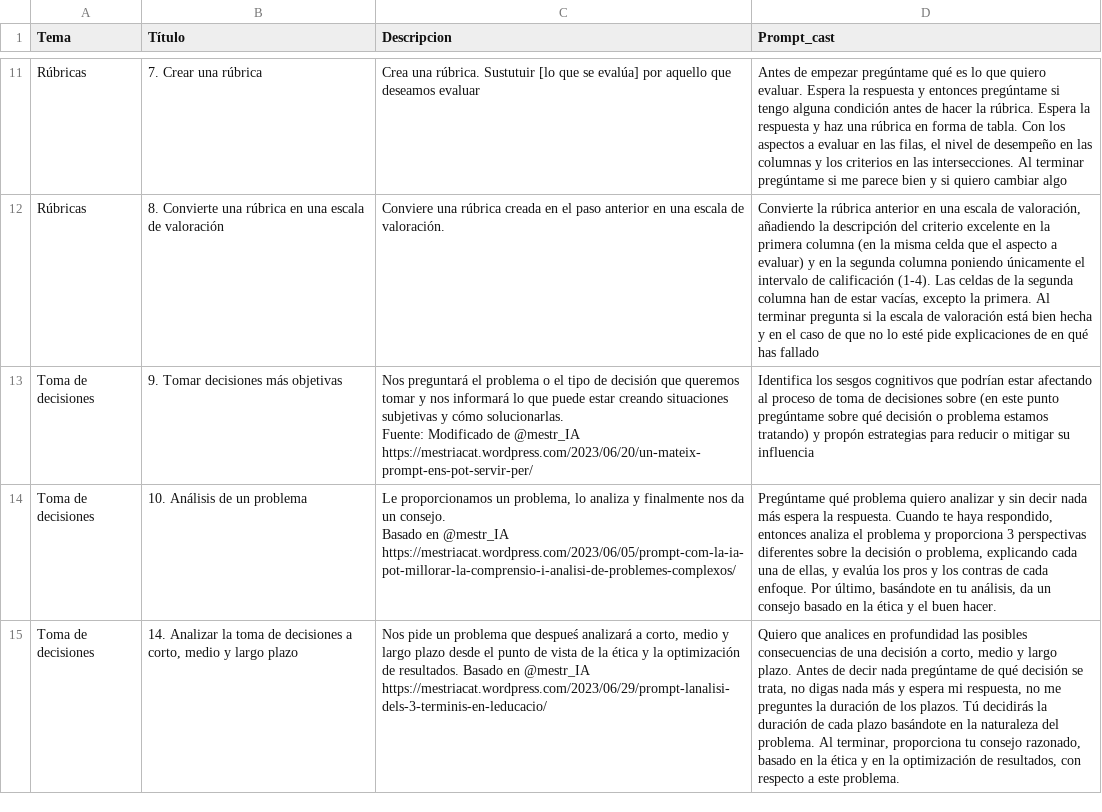
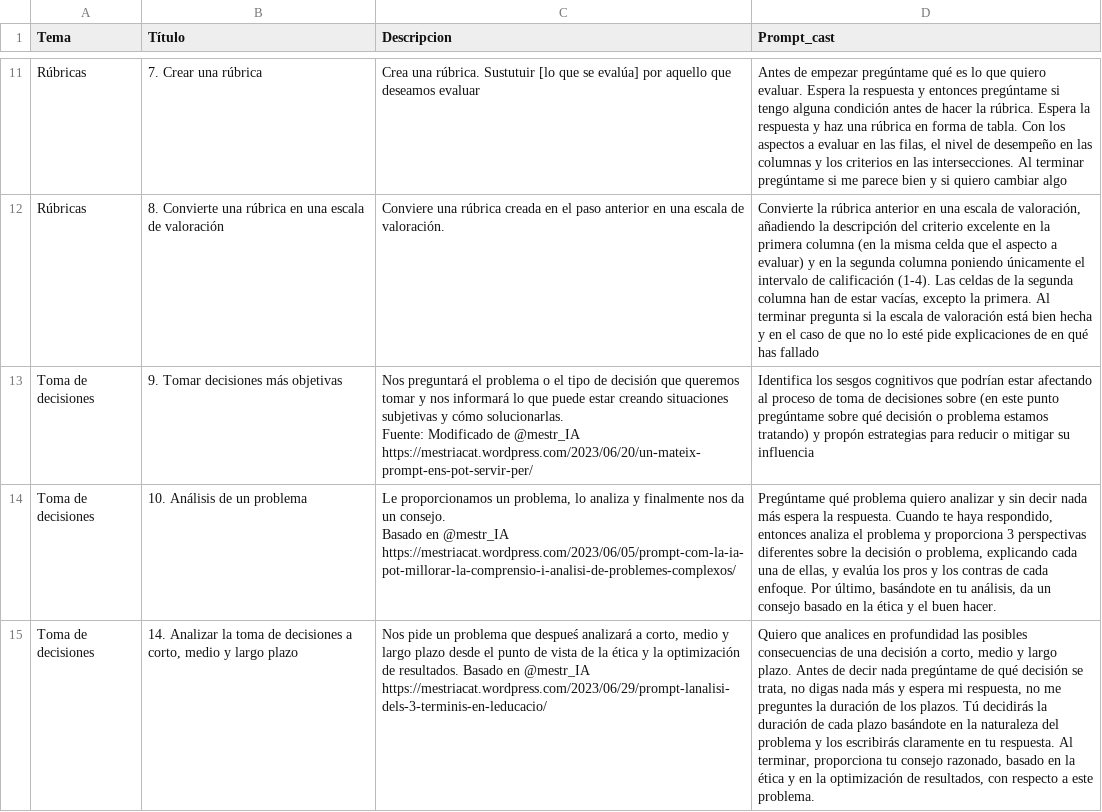
Before and after one commit to jjdeharo/utilidades, a CSV file: prompts_edu/prompts.csv, drawn as a sheet; only a part is shown, gaps mark what is left out; the diff names each change by its address in the sheet, - before the commit and + after, or states it on an @@ line.

Commit message:
actualizacion prompt 14

```diff
--- a/prompts_edu/prompts.csv
+++ b/prompts_edu/prompts.csv
-D15 (Prompt_cast): …naturaleza del problema. Al terminar,…
+D15 (Prompt_cast): …naturaleza del problema y los escribirás claramente en tu respuesta. Al terminar,…
```
